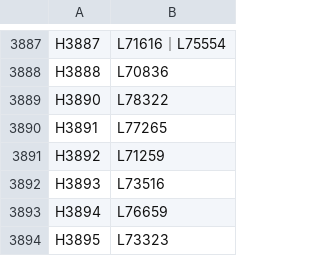
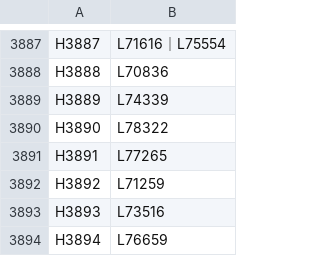
Before and after one commit to eliranwong/BHS-Strong-no, a CSV file: pre-final_reverse_SN2ETCBC.csv, drawn as a sheet; only a part is shown, gaps mark what is left out; the shorter side is filled out with more unchanged rows.

```diff
--- a/pre-final_reverse_SN2ETCBC.csv
+++ b/pre-final_reverse_SN2ETCBC.csv
@@ -3888,2 +3888,3 @@ H3887	L71616｜L75554
 H3888	L70836
+H3889	L74339
 H3890	L78322
```
Also changed, not shown: dictionary_integration/pre-final_ETCBC2SN.csv, dictionary_integration/pre-final_reverse_SN2ETCBC.csv, 2 other files.
